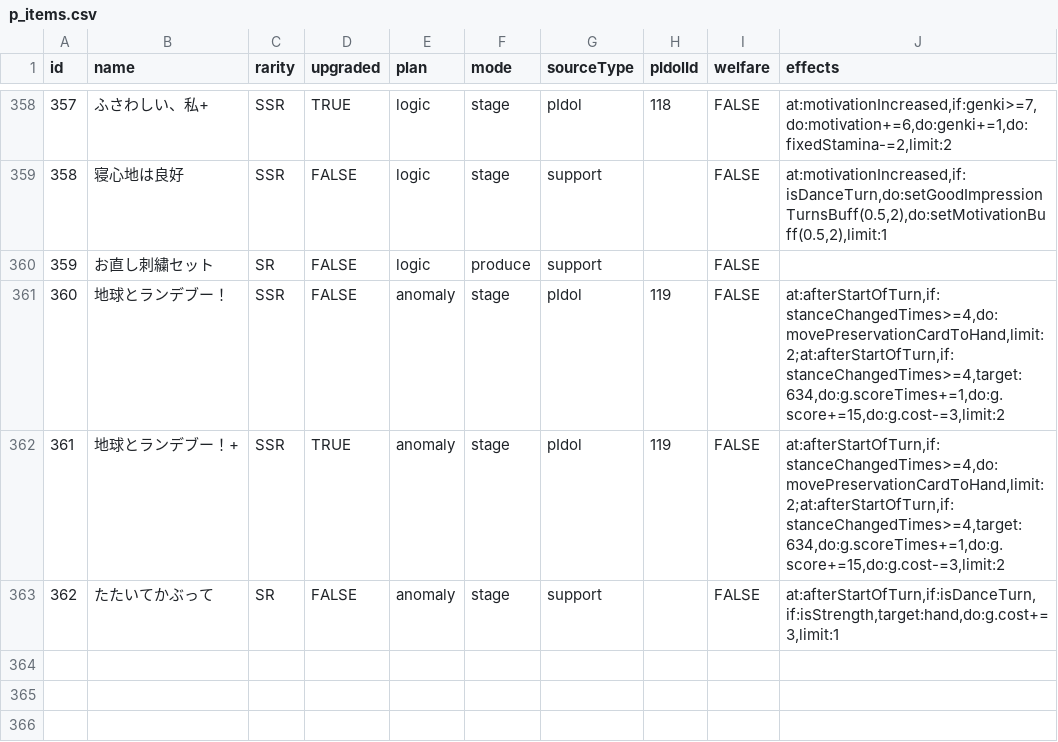
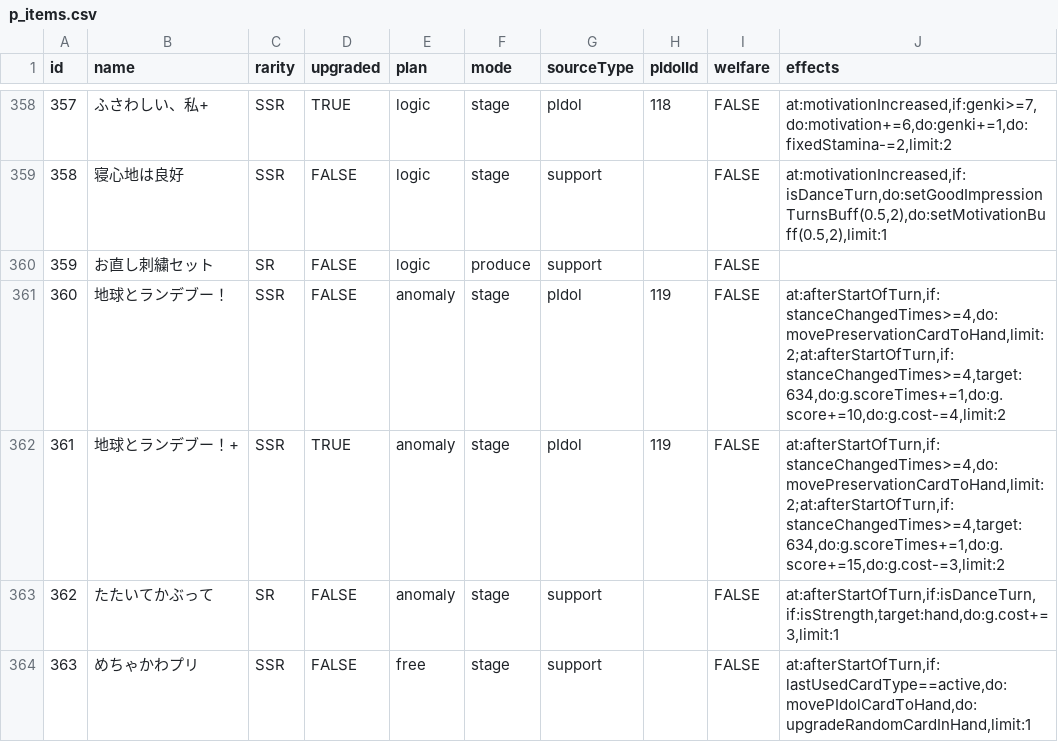
Before and after one commit to surisuririsu/gakumas-tools, a CSV file: packages/gakumas-data/csv/p_items.csv, drawn as a sheet; only a part is shown, gaps mark what is left out.

```diff
--- a/packages/gakumas-data/csv/p_items.csv
+++ b/packages/gakumas-data/csv/p_items.csv
@@ -360,4 +360,5 @@ id,name,rarity,upgraded,plan,mode,sourceType,pIdolId,welfare,effects
 359,お直し刺繍セット,SR,FALSE,logic,produce,support,,FALSE,
-360,地球とランデブー！,SSR,FALSE,anomaly,stage,pIdol,119,FALSE,"at:afterStartOfTurn,if:stanceChangedTimes>=4,do:movePreservationCardToHand,limit:2;at:afterStartOfTurn,if:stanceChangedTimes>=4,target:634,do:g.scoreTimes+=1,do:g.score+=15,do:g.cost-=3,limit:2"
+360,地球とランデブー！,SSR,FALSE,anomaly,stage,pIdol,119,FALSE,"at:afterStartOfTurn,if:stanceChangedTimes>=4,do:movePreservationCardToHand,limit:2;at:afterStartOfTurn,if:stanceChangedTimes>=4,target:634,do:g.scoreTimes+=1,do:g.score+=10,do:g.cost-=4,limit:2"
 361,地球とランデブー！+,SSR,TRUE,anomaly,stage,pIdol,119,FALSE,"at:afterStartOfTurn,if:stanceChangedTimes>=4,do:movePreservationCardToHand,limit:2;at:afterStartOfTurn,if:stanceChangedTimes>=4,target:634,do:g.scoreTimes+=1,do:g.score+=15,do:g.cost-=3,limit:2"
 362,たたいてかぶって,SR,FALSE,anomaly,stage,support,,FALSE,"at:afterStartOfTurn,if:isDanceTurn,if:isStrength,target:hand,do:g.cost+=3,limit:1"
+363,めちゃかわプリ,SSR,FALSE,free,stage,support,,FALSE,"at:afterStartOfTurn,if:lastUsedCardType==active,do:movePIdolCardToHand,do:upgradeRandomCardInHand,limit:1"
```
Also changed, not shown: packages/gakumas-data/csv/skill_cards.csv, 28 other files.
